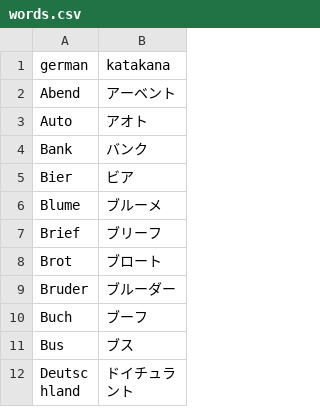
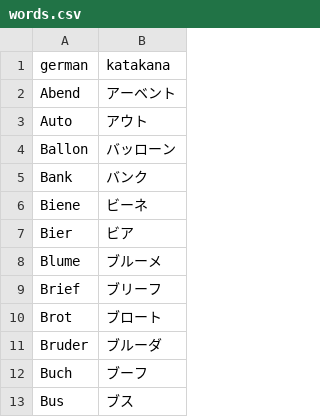
Before and after one commit to schmxtz/jptranscription, a CSV file: words.csv, drawn as a sheet; only a part is shown; the shorter side is filled out with more unchanged rows.

```diff
--- a/words.csv
+++ b/words.csv
@@ -2,4 +2,6 @@ german,katakana
 Abend,アーベント
-Auto,アオト
+Auto,アウト
+Ballon,バッローン
 Bank,バンク
+Biene,ビーネ
 Bier,ビア
@@ -8,3 +10,3 @@ Brief,ブリーフ
 Brot,ブロート
-Bruder,ブルーダー
+Bruder,ブルーダ
 Buch,ブーフ
```
Also changed, not shown: 2 other files.
